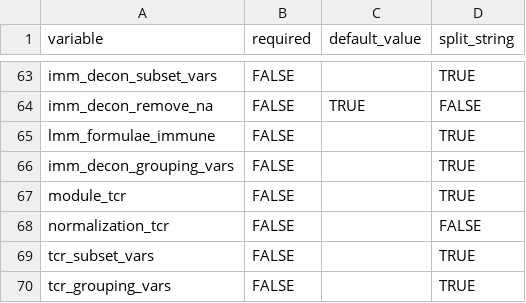
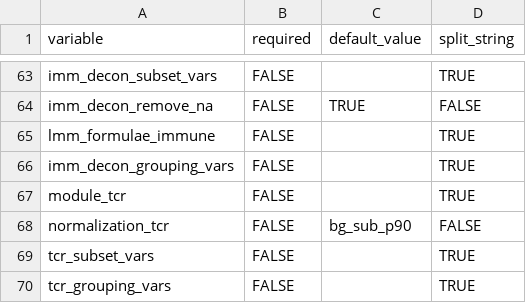
Before and after one commit to alonzowolfram/bisant-geo, a CSV file: config_variables.csv, drawn as a sheet; only a part is shown, gaps mark what is left out.

Commit message:
Updated configuration options

```diff
--- a/config_variables.csv
+++ b/config_variables.csv
@@ -67,3 +67,3 @@ imm_decon_grouping_vars,FALSE,,TRUE
 module_tcr,FALSE,,TRUE
-normalization_tcr,FALSE,,FALSE
+normalization_tcr,FALSE,bg_sub_p90,FALSE
 tcr_subset_vars,FALSE,,TRUE
```
Also changed, not shown: 1 other file.
